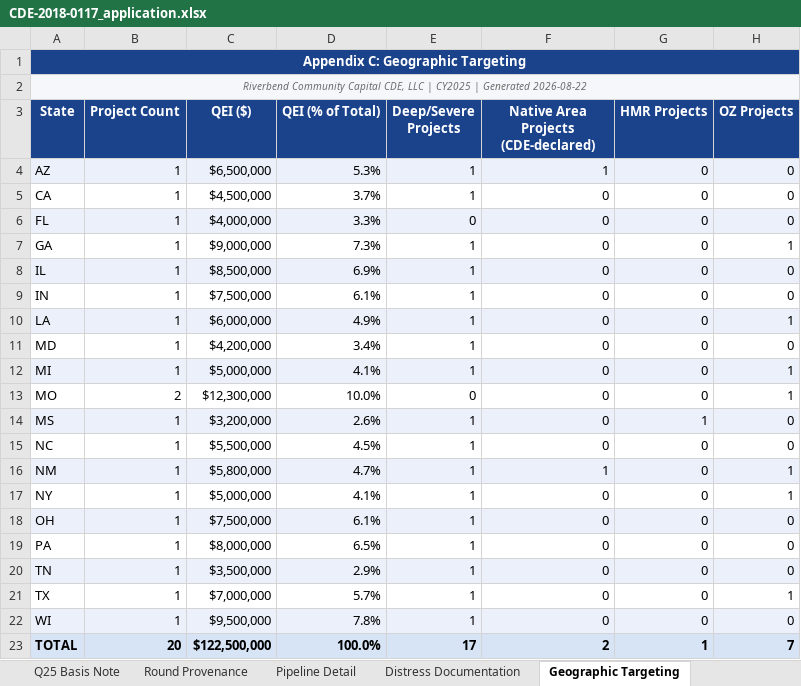
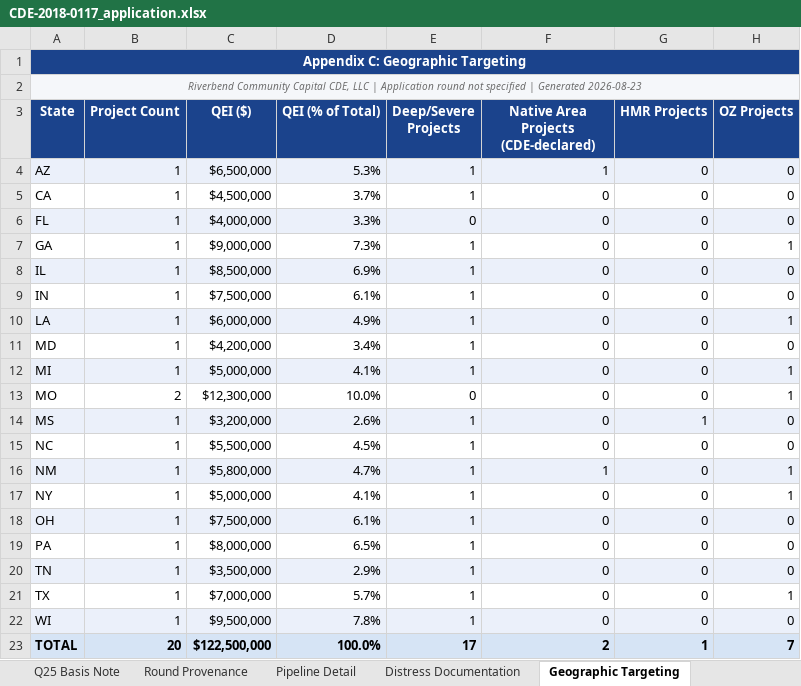
Before and after one commit to Jaypatel1511/nmtc-application-builder, an Excel workbook: sample-output/CDE-2018-0117_application.xlsx, sheet Geographic Targeting, drawn as a sheet; values as stored, in another font and other column widths than the file's, no borders; conditional formats not drawn; the diff names each change by its address in the sheet, - before the commit and + after, or states it on an @@ line.

```diff
--- a/sample-output/CDE-2018-0117_application.xlsx (sheet Geographic Targeting)
+++ b/sample-output/CDE-2018-0117_application.xlsx (sheet Geographic Targeting)
-A2 (State): …LLC | CY2025 | Generated 2026-08-22
+A2 (State): …LLC | Application round not specified | Generated 2026-08-23
```
Also changed, not shown: sheet Summary Dashboard, sheet Track Record, sheet Investor Commitments, sheet Impact Projections, sheet Distress Documentation, sheet Pipeline Detail, 8 other files.
